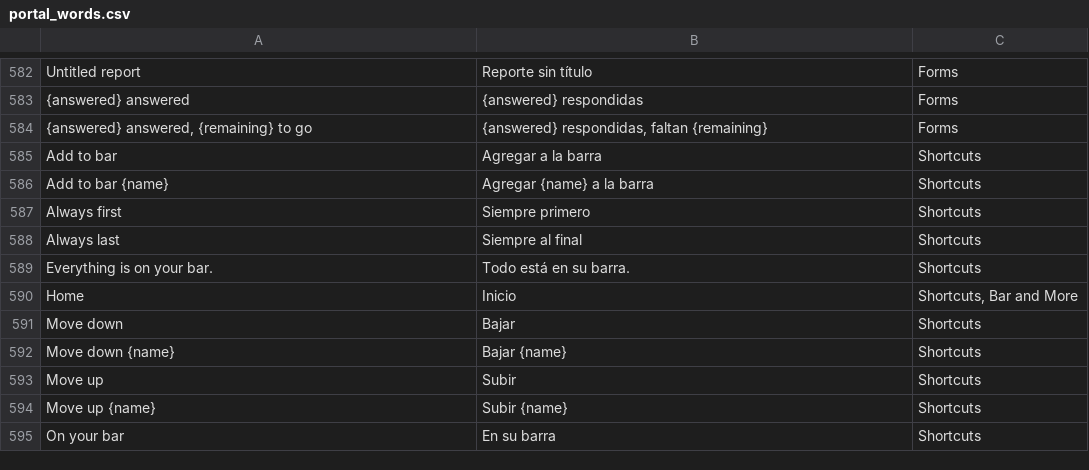
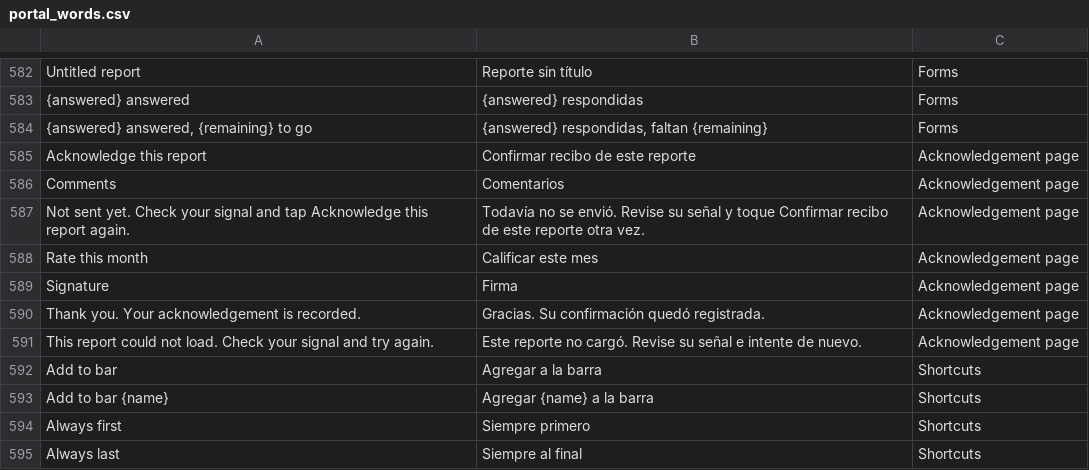
Before and after one commit to isouadda/ocsa-staff-portal, a CSV file: translation/portal_words.csv, drawn as a sheet; only a part is shown, gaps mark what is left out; the shorter side is filled out with more unchanged rows; the diff names each change by its address in the sheet, - before the commit and + after, or states it on an @@ line.

```diff
--- a/translation/portal_words.csv
+++ b/translation/portal_words.csv
+row 585: Acknowledge this report | Confirmar recibo de este reporte | Acknowledgement page
+row 586: Comments | Comentarios | Acknowledgement page
+row 587: Not sent yet. Check your signal and tap Acknowledge this report again. | Todavía no se envió. Revise su señal y toque Confirmar recibo de este reporte otra vez. | Acknowledgement page
+row 588: Rate this month | Calificar este mes | Acknowledgement page
+row 589: Signature | Firma | Acknowledgement page
+row 590: Thank you. Your acknowledgement is recorded. | Gracias. Su confirmación quedó registrada. | Acknowledgement page
+row 591: This report could not load. Check your signal and try again. | Este reporte no cargó. Revise su señal e intente de nuevo. | Acknowledgement page
```
Also changed, not shown: 2 other files.
